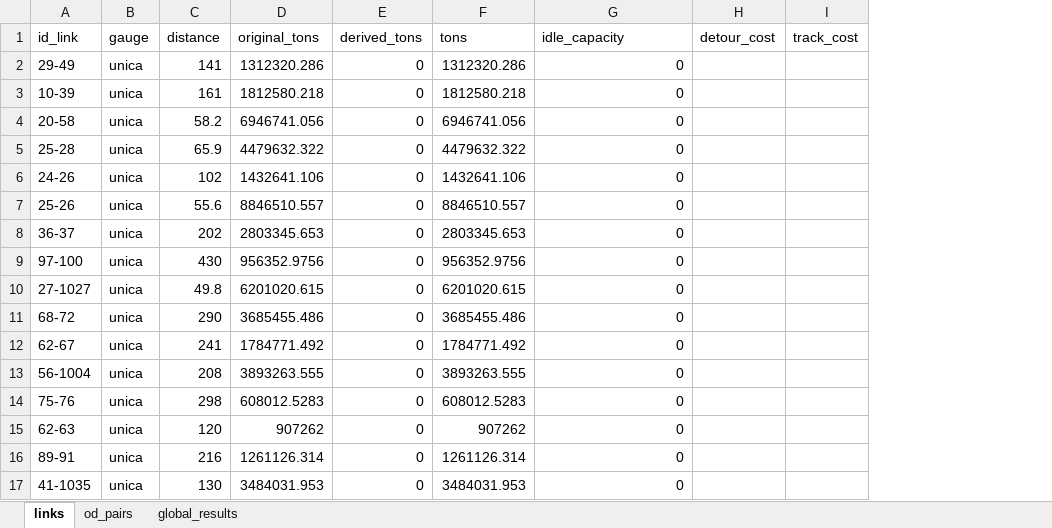
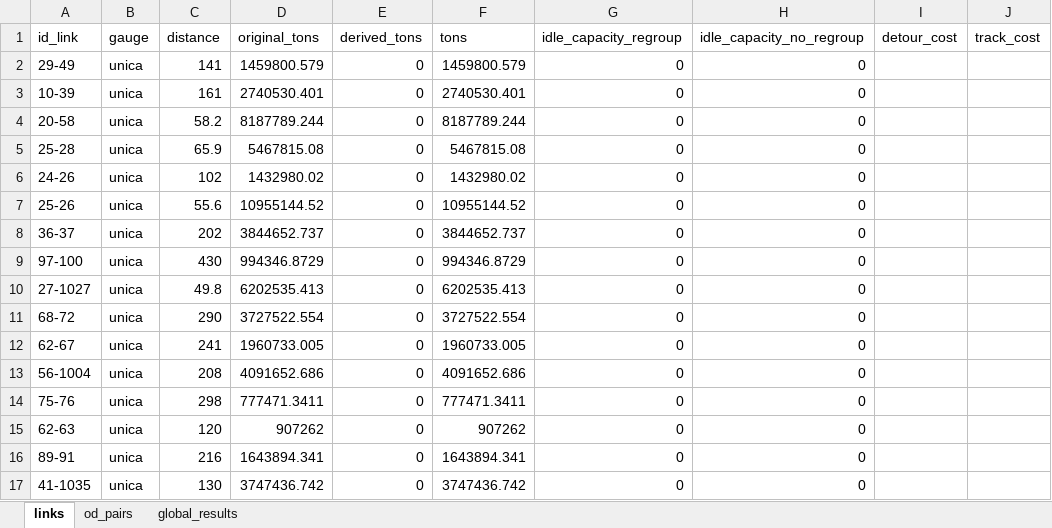
Before and after one commit to abenassi/freight-transport-network, an Excel workbook: reports/roadway_results_report.xlsx, sheet links, drawn as a sheet; only a part is shown; values as stored, in another font and other column widths than the file's, no borders; the diff covers the shown part only; the diff names each change by its address in the sheet, - before the commit and + after, or states it on an @@ line.

Commit message:
Rework classes to add different treatment to each product category. Derivation and regrouping rules are now different for each product category.

```diff
--- a/reports/roadway_results_report.xlsx (sheet links)
+++ b/reports/roadway_results_report.xlsx (sheet links)
+column H (idle_capacity_no_regroup), rows 2-17: all 0
-G1: idle_capacity
+G1: idle_capacity_regroup
-D2 (original_tons): 1312320.286
+D2 (original_tons): 1459800.579
-F2 (tons): 1312320.286
+F2 (tons): 1459800.579
-D3 (original_tons): 1812580.218
+D3 (original_tons): 2740530.401
-F3 (tons): 1812580.218
+F3 (tons): 2740530.401
-D4 (original_tons): 6946741.056
+D4 (original_tons): 8187789.244
-F4 (tons): 6946741.056
+F4 (tons): 8187789.244
-D5 (original_tons): 4479632.322
+D5 (original_tons): 5467815.08
-F5 (tons): 4479632.322
+F5 (tons): 5467815.08
-D6 (original_tons): 1432641.106
+D6 (original_tons): 1432980.02
-F6 (tons): 1432641.106
+F6 (tons): 1432980.02
-D7 (original_tons): 8846510.557
+D7 (original_tons): 10955144.52
-F7 (tons): 8846510.557
+F7 (tons): 10955144.52
-D8 (original_tons): 2803345.653
+D8 (original_tons): 3844652.737
-F8 (tons): 2803345.653
+F8 (tons): 3844652.737
-D9 (original_tons): 956352.9756
+D9 (original_tons): 994346.8729
-F9 (tons): 956352.9756
+F9 (tons): 994346.8729
-D10 (original_tons): 6201020.615
+D10 (original_tons): 6202535.413
-F10 (tons): 6201020.615
+F10 (tons): 6202535.413
-D11 (original_tons): 3685455.486
+D11 (original_tons): 3727522.554
-F11 (tons): 3685455.486
+F11 (tons): 3727522.554
-D12 (original_tons): 1784771.492
+D12 (original_tons): 1960733.005
-F12 (tons): 1784771.492
+F12 (tons): 1960733.005
-D13 (original_tons): 3893263.555
+D13 (original_tons): 4091652.686
-F13 (tons): 3893263.555
+F13 (tons): 4091652.686
-D14 (original_tons): 608012.5283
+D14 (original_tons): 777471.3411
-F14 (tons): 608012.5283
+F14 (tons): 777471.3411
-D16 (original_tons): 1261126.314
+D16 (original_tons): 1643894.341
-F16 (tons): 1261126.314
+F16 (tons): 1643894.341
-D17 (original_tons): 3484031.953
+D17 (original_tons): 3747436.742
-F17 (tons): 3484031.953
+F17 (tons): 3747436.742
```
Also changed, not shown: 348 edited cells elsewhere in this sheet, sheet od_pairs, sheet global_results, reports/report_optimized_mobility.xlsx, reports/report_simple_mobility.xlsx, 6 other files.
